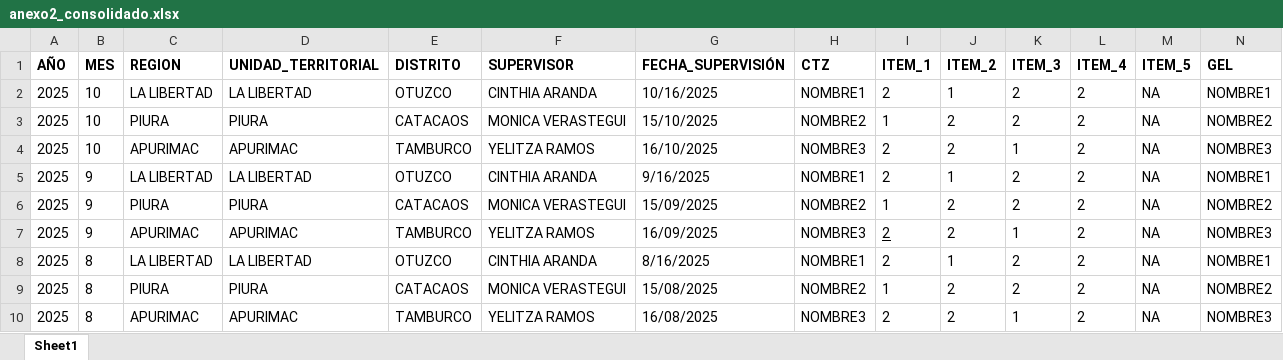
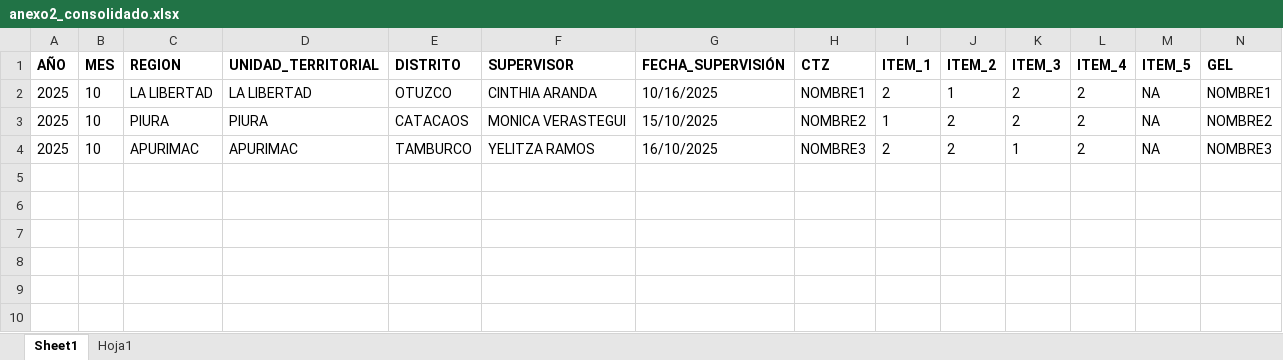
Before and after one commit to portillolaupa-ui/ucc-supervision, an Excel workbook: data/processed/anexo2_consolidado.xlsx, sheet Sheet1, drawn as a sheet; only a part is shown; values as stored, in another font and other column widths than the file's, no borders; rows hold the shown columns only; the diff names each change by its address in the sheet, - before the commit and + after, or states it on an @@ line.

```diff
--- a/data/processed/anexo2_consolidado.xlsx (sheet Sheet1)
+++ b/data/processed/anexo2_consolidado.xlsx (sheet Sheet1)
+sheet tab: Hoja1
-row 5: 2025 | 9 | LA LIBERTAD | LA LIBERTAD | OTUZCO | CINTHIA ARANDA | 9/16/2025 | NOMBRE1 | 2 | 1 | 2 | 2 | NA | NOMBRE1
-row 6: 2025 | 9 | PIURA | PIURA | CATACAOS | MONICA VERASTEGUI | 15/09/2025 | NOMBRE2 | 1 | 2 | 2 | 2 | NA | NOMBRE2
-row 7: 2025 | 9 | APURIMAC | APURIMAC | TAMBURCO | YELITZA RAMOS | 16/09/2025 | NOMBRE3 | 2 | 2 | 1 | 2 | NA | NOMBRE3
-row 8: 2025 | 8 | LA LIBERTAD | LA LIBERTAD | OTUZCO | CINTHIA ARANDA | 8/16/2025 | NOMBRE1 | 2 | 1 | 2 | 2 | NA | NOMBRE1
-row 9: 2025 | 8 | PIURA | PIURA | CATACAOS | MONICA VERASTEGUI | 15/08/2025 | NOMBRE2 | 1 | 2 | 2 | 2 | NA | NOMBRE2
-row 10: 2025 | 8 | APURIMAC | APURIMAC | TAMBURCO | YELITZA RAMOS | 16/08/2025 | NOMBRE3 | 2 | 2 | 1 | 2 | NA | NOMBRE3
```
Also changed, not shown: 5 other files.
